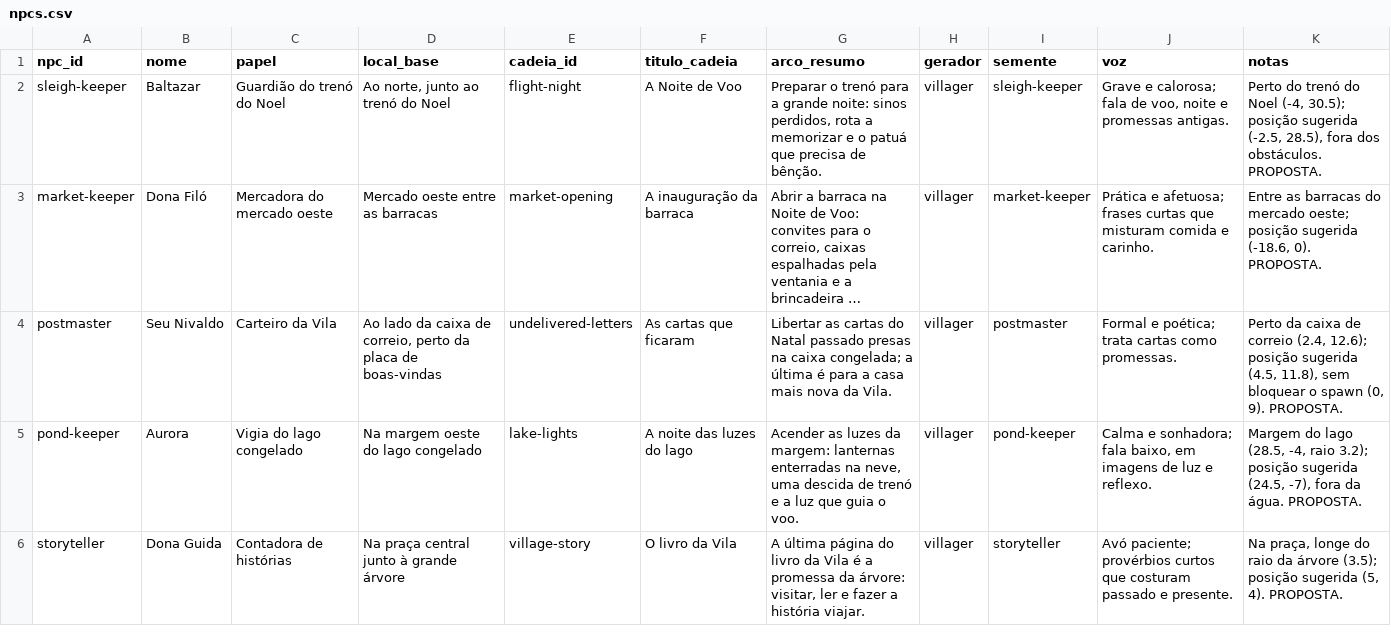
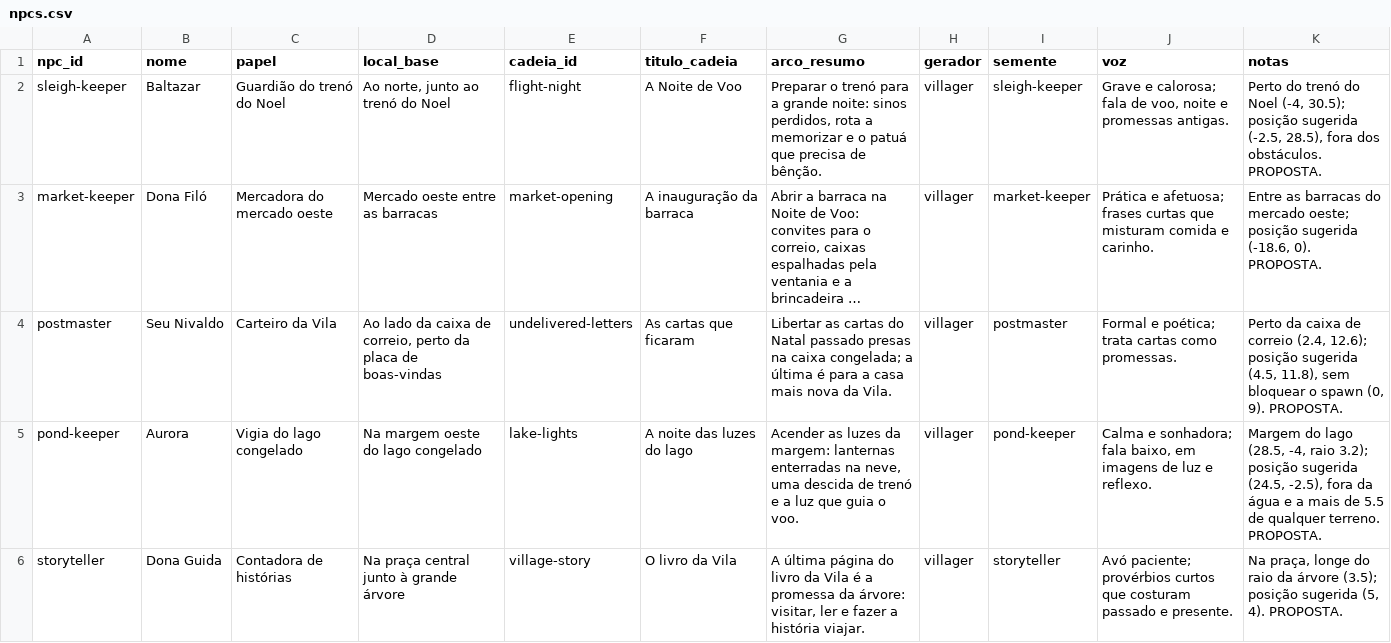
Before and after one commit to vilanoeldobem/project, a CSV file: content/proposals/quests-v1/npcs.csv, drawn as a sheet; long unchanged cells end in …; the diff names each change by its address in the sheet, - before the commit and + after, or states it on an @@ line.

Commit message:
feat(quests): Added quest proposal review and reindeer bell generator
- Added a pilot plan and audit for the quests-v1 proposal, including object validation updates.
- Added the seeded reindeer bell quest-item generator and documented its proposal-only status.

```diff
--- a/content/proposals/quests-v1/npcs.csv
+++ b/content/proposals/quests-v1/npcs.csv
-K5 (notas): …sugerida (24.5, -7), fora da água. PROPOSTA.
+K5 (notas): …sugerida (24.5, -2.5), fora da água e a mais de 5.5 de qualquer terreno. PROPOSTA.
```
Also changed, not shown: content/proposals/quests-v1/objects.csv, 11 other files.
